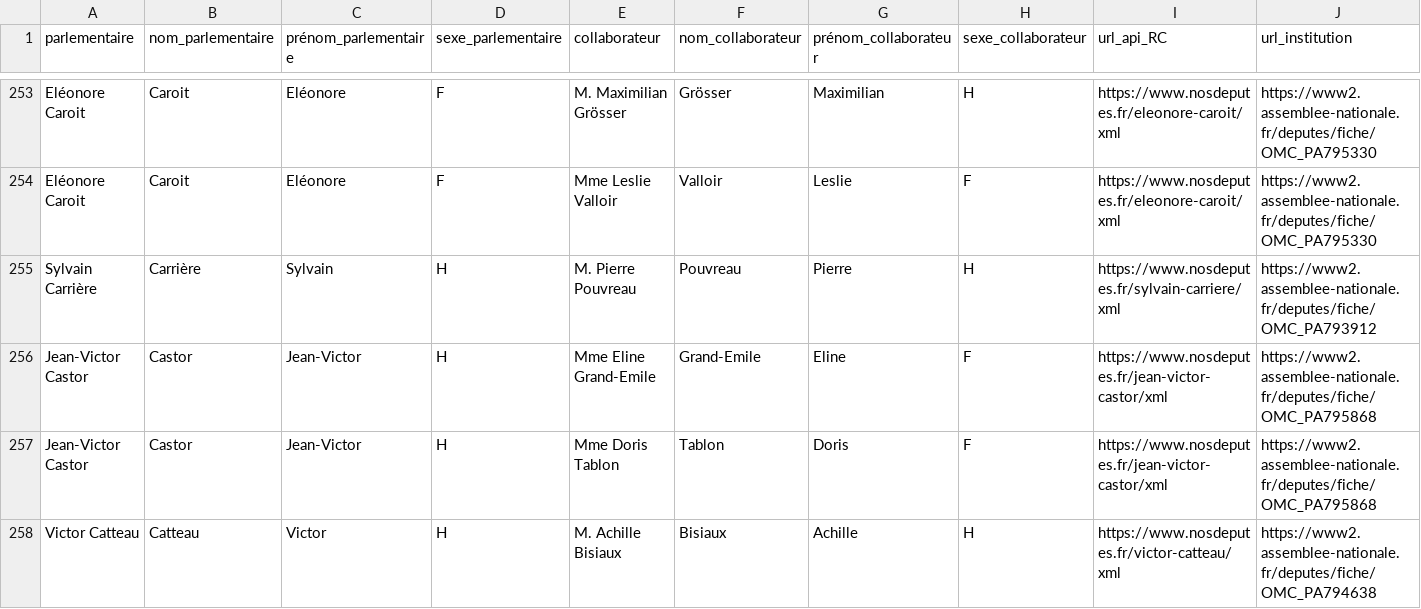
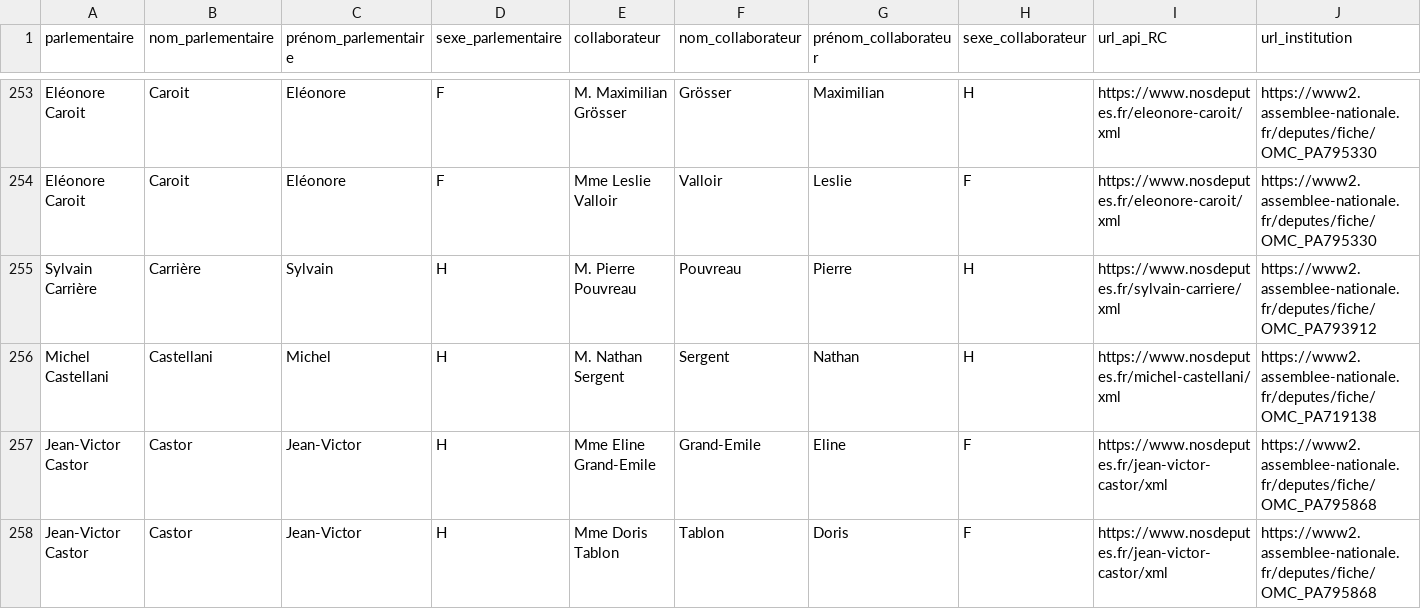
Before and after one commit to regardscitoyens/Collaborateurs-Parlement, a CSV file: data/liste_deputes_collaborateurs.csv, drawn as a sheet; only a part is shown, gaps mark what is left out; the shorter side is filled out with more unchanged rows; rows hold the shown columns only; the diff covers the shown part only; the diff names each change by its address in the sheet, - before the commit and + after, or states it on an @@ line.

Commit message:
autoupdate députés

```diff
--- a/data/liste_deputes_collaborateurs.csv
+++ b/data/liste_deputes_collaborateurs.csv
+row 256: Michel Castellani | Castellani | Michel | H | M. Nathan Sergent | Sergent | Nathan | H | https://www.nosdeputes.fr/michel-castellani/xml | https://www2.assemblee-nationale.fr/deputes/fiche/OMC_PA719138
```
Also changed, not shown: 7 added rows, 1 removed row and 2 moved rows elsewhere in this file.
